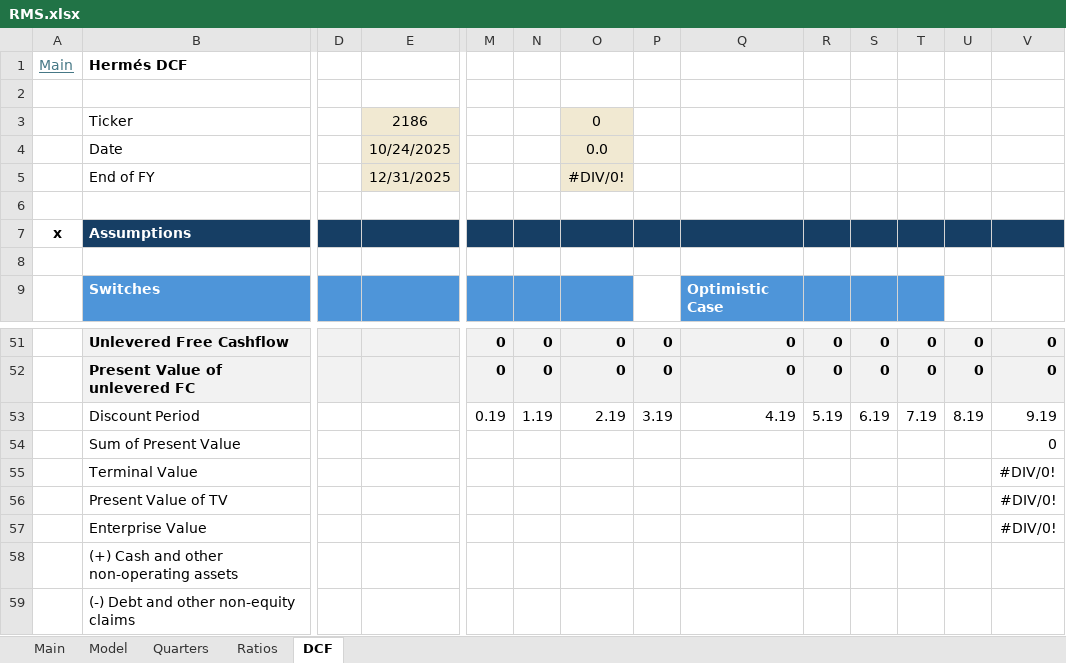
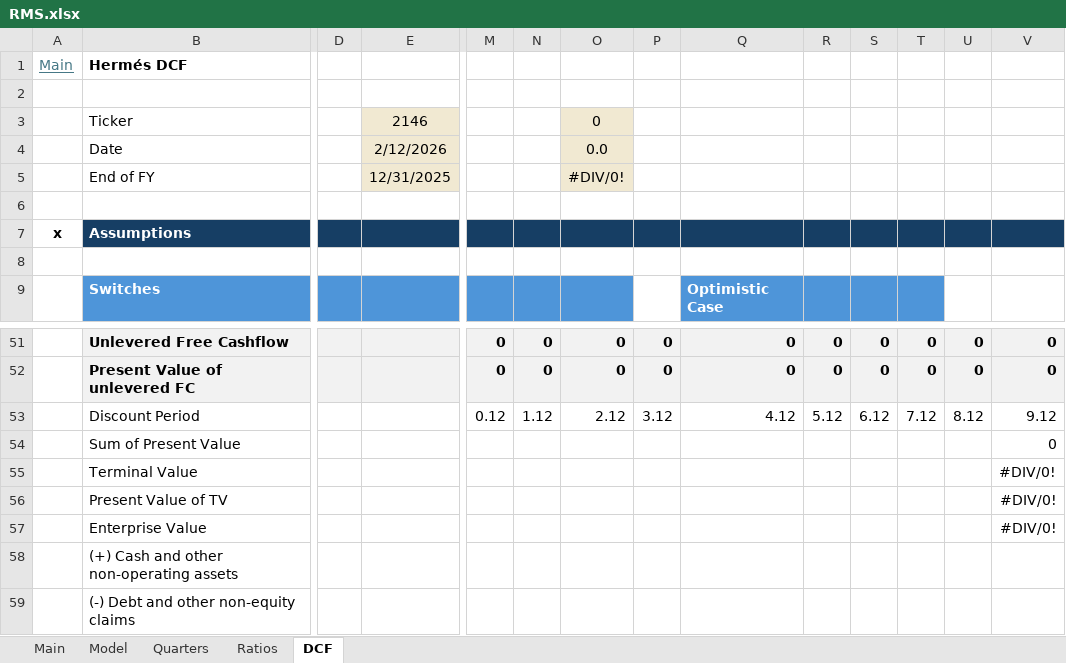
Before and after one commit to oscarsettje/Models, an Excel workbook: RMS.xlsx, sheet DCF, drawn as a sheet; only a part is shown, gaps mark what is left out; values as stored, in another font and other column widths than the file's, no borders; conditional formats not drawn; removed rows and columns are numbered as before the commit, all else as after; rows hold the shown columns only; the diff names each change by its address in the sheet, - before the commit and + after, or states it on an @@ line.

```diff
--- a/RMS.xlsx (sheet DCF)
+++ b/RMS.xlsx (sheet DCF)
-E3: 2186
+E3: 2146
-E4: 10/24/2025
+E4: 2/12/2026
-row 53:  | Discount Period |  |  | 0.19 | 1.19 | 2.19 | 3.19 | 4.19 | 5.19 | 6.19 | 7.19 | 8.19 | 9.19
+row 53:  | Discount Period |  |  | 0.12 | 1.12 | 2.12 | 3.12 | 4.12 | 5.12 | 6.12 | 7.12 | 8.12 | 9.12
```
Also changed, not shown: sheet Main, sheet Ratios, sheet Model, charts or pictures, DECK.xlsx, TPR.xlsx, 2 other files.
